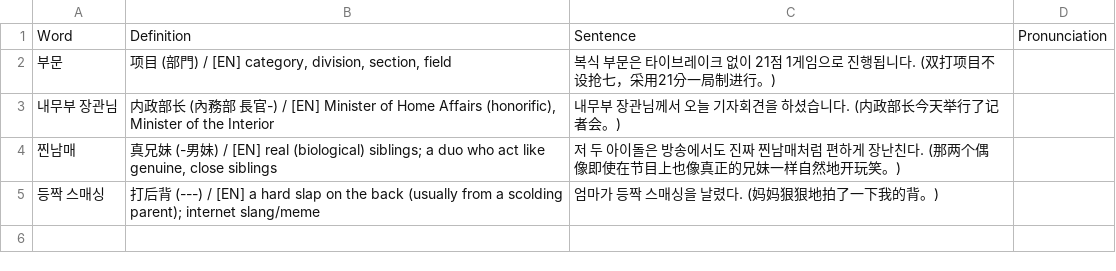
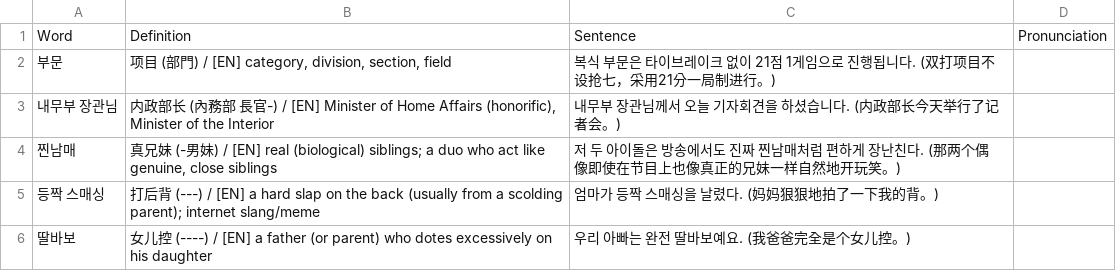
Before and after one commit to sinhong96/Korean-FlashCard-Web, a CSV file: vocablist_csv/20260716_01_LIST_Bot.csv, drawn as a sheet; the diff names each change by its address in the sheet, - before the commit and + after, or states it on an @@ line.

Commit message:
Bot: add 1 word(s)

```diff
--- a/vocablist_csv/20260716_01_LIST_Bot.csv
+++ b/vocablist_csv/20260716_01_LIST_Bot.csv
+row 6: 딸바보 | 女儿控 (----) / [EN] a father (or parent) who dotes excessively on his daughter | 우리 아빠는 완전 딸바보예요. (我爸爸完全是个女儿控。)
```
